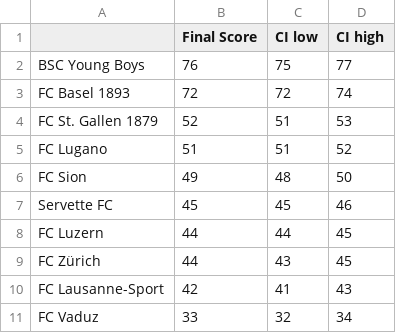
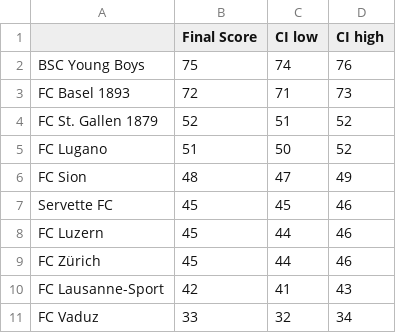
Before and after one commit to awp-finanznachrichten/predictions, a CSV file: Output/predictions_season.csv, drawn as a sheet.

```diff
--- a/Output/predictions_season.csv
+++ b/Output/predictions_season.csv
@@ -1,10 +1,10 @@
 "","Final Score","CI low","CI high"
-"BSC Young Boys",76,75,77
-"FC Basel 1893",72,72,74
-"FC St. Gallen 1879",52,51,53
-"FC Lugano",51,51,52
-"FC Sion",49,48,50
+"BSC Young Boys",75,74,76
+"FC Basel 1893",72,71,73
+"FC St. Gallen 1879",52,51,52
+"FC Lugano",51,50,52
+"FC Sion",48,47,49
 "Servette FC",45,45,46
-"FC Luzern",44,44,45
-"FC Zürich",44,43,45
+"FC Luzern",45,44,46
+"FC Zürich",45,44,46
 "FC Lausanne-Sport",42,41,43
```
Also changed, not shown: BeatTheRobot/Beat the robot - Round 1 (Antworten) - Formularantworten 1.csv, 3 other files.
